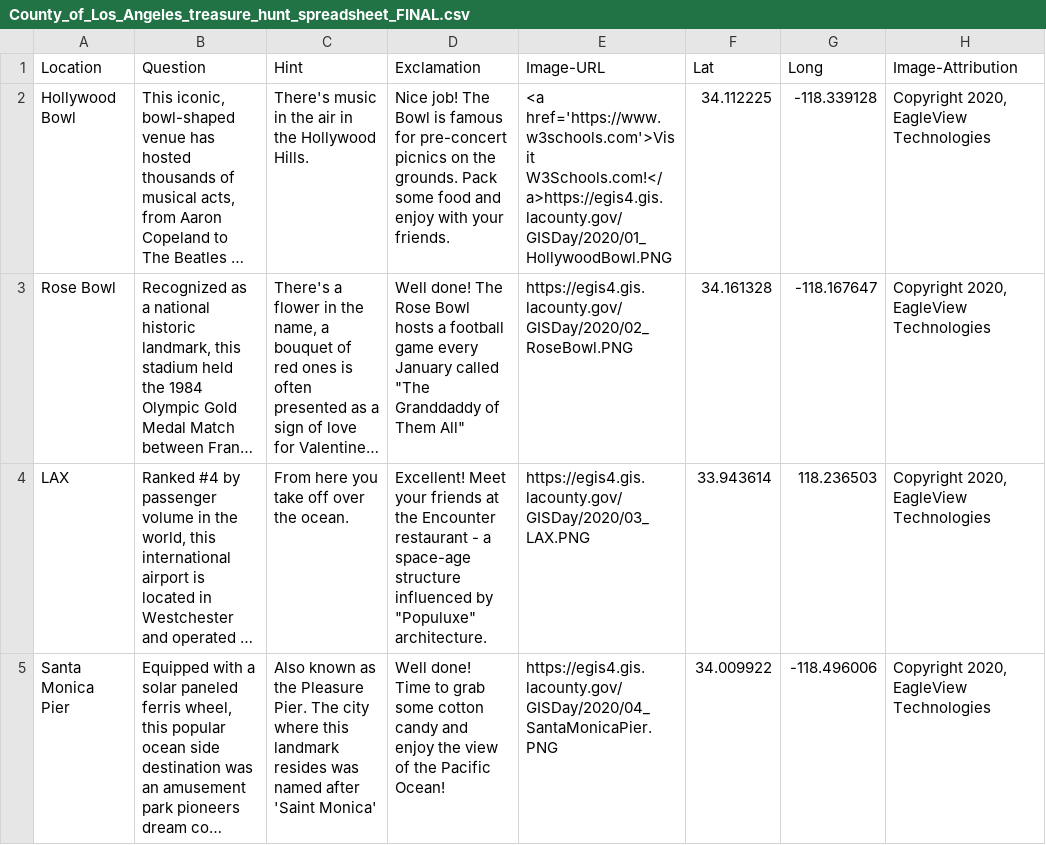
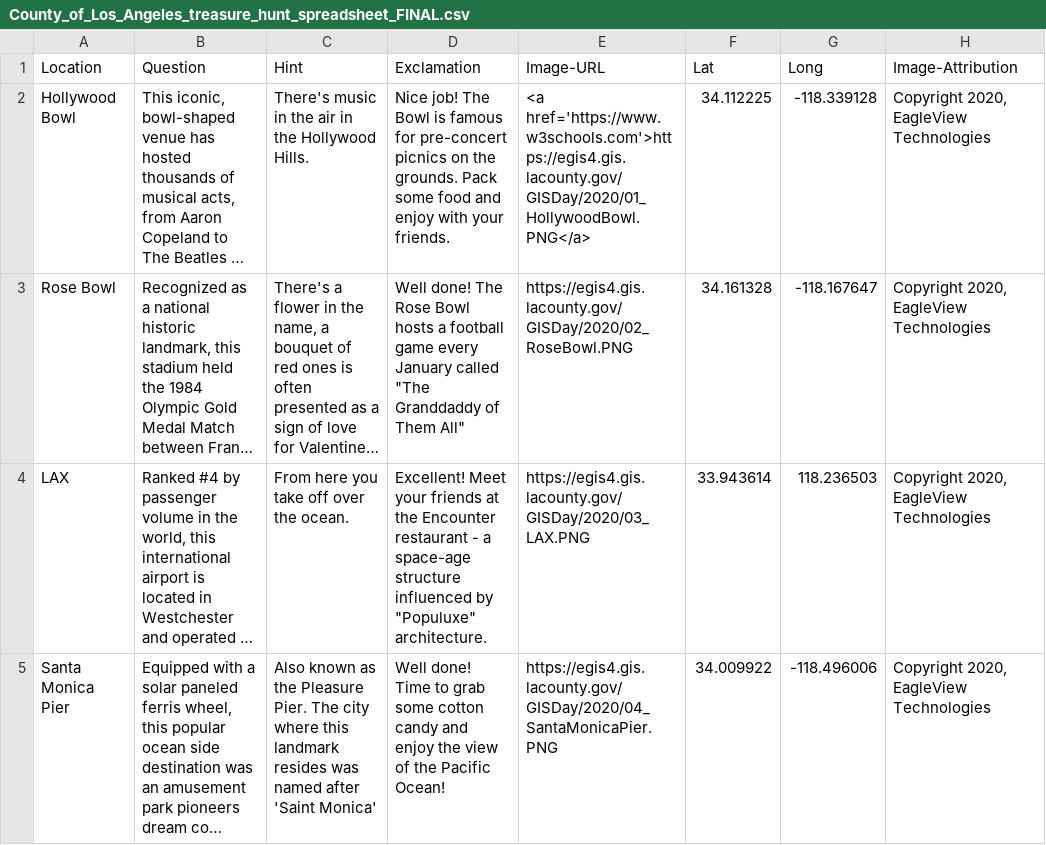
Before and after one commit to lacountygeotrivia/gisday-2020, a CSV file: data/County_of_Los_Angeles_treasure_hunt_spreadsheet_FINAL.csv, drawn as a sheet; only a part is shown; long unchanged cells end in …; the diff names each change by its address in the sheet, - before the commit and + after, or states it on an @@ line.

Commit message:
Update County_of_Los_Angeles_treasure_hunt_spreadsheet_FINAL.csv

```diff
--- a/data/County_of_Los_Angeles_treasure_hunt_spreadsheet_FINAL.csv
+++ b/data/County_of_Los_Angeles_treasure_hunt_spreadsheet_FINAL.csv
-E2 (Image-URL): <a href='https://www.w3schools.com'>Visit W3Schools.com!</a>https://egis4.gis.lacounty.gov/GISDay/2020/01_HollywoodBowl.PNG
+E2 (Image-URL): <a href='https://www.w3schools.com'>https://egis4.gis.lacounty.gov/GISDay/2020/01_HollywoodBowl.PNG</a>
```
